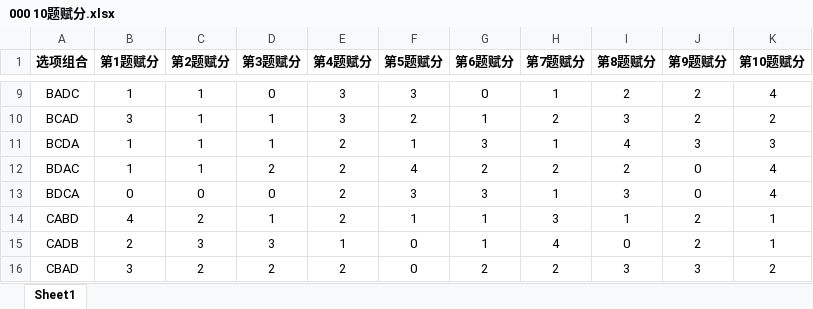
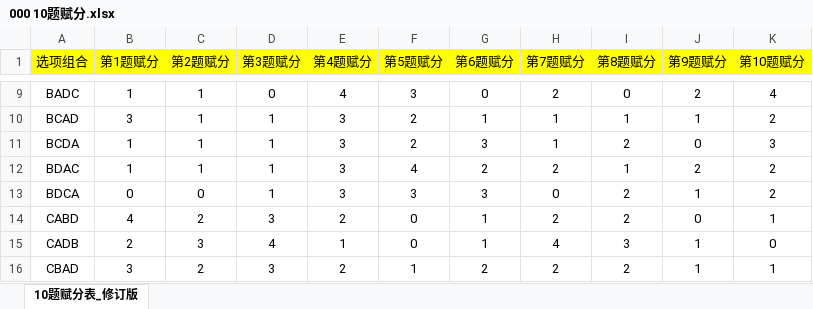
Before and after one commit to norazhu1013-blip/tcim-interview-website, an Excel workbook: DOC/AI 测评 访谈及报告流程/000 10题赋分.xlsx, sheet 10题赋分表_修订版, drawn as a sheet; only a part is shown, gaps mark what is left out; values as stored, in another font and other column widths than the file's, no borders; table styles not drawn; the diff covers the shown part only; the diff names each change by its address in the sheet, - before the commit and + after, or states it on an @@ line.

```diff
--- a/DOC/AI 测评 访谈及报告流程/000 10题赋分.xlsx (sheet 10题赋分表_修订版)
+++ b/DOC/AI 测评 访谈及报告流程/000 10题赋分.xlsx (sheet 10题赋分表_修订版)
-sheet tab: Sheet1
+sheet tab: 10题赋分表_修订版
@@ A1:K1 fill: none → #FFFF00, bold: on → off @@
-E9 (第4题赋分): 3
+E9 (第4题赋分): 4
-H9 (第7题赋分): 1
+H9 (第7题赋分): 2
-I9 (第8题赋分): 2
+I9 (第8题赋分): 0
-H10 (第7题赋分): 2
+H10 (第7题赋分): 1
-I10 (第8题赋分): 3
+I10 (第8题赋分): 1
-J10 (第9题赋分): 2
+J10 (第9题赋分): 1
-E11:E13 (第4题赋分): 2
+E11:E13 (第4题赋分): 3
-F11 (第5题赋分): 1
+F11 (第5题赋分): 2
-I11 (第8题赋分): 4
+I11 (第8题赋分): 2
-J11 (第9题赋分): 3
+J11 (第9题赋分): 0
-D12 (第3题赋分): 2
+D12 (第3题赋分): 1
-I12 (第8题赋分): 2
+I12 (第8题赋分): 1
-J12 (第9题赋分): 0
+J12 (第9题赋分): 2
-K12:K13 (第10题赋分): 4
+K12:K13 (第10题赋分): 2
-D13 (第3题赋分): 0
+D13 (第3题赋分): 1
-H13 (第7题赋分): 1
+H13 (第7题赋分): 0
-I13 (第8题赋分): 3
+I13 (第8题赋分): 2
-J13 (第9题赋分): 0
+J13 (第9题赋分): 1
-D14 (第3题赋分): 1
+D14 (第3题赋分): 3
-F14 (第5题赋分): 1
+F14 (第5题赋分): 0
-H14 (第7题赋分): 3
+H14 (第7题赋分): 2
-I14 (第8题赋分): 1
+I14 (第8题赋分): 2
-J14 (第9题赋分): 2
+J14 (第9题赋分): 0
-D15 (第3题赋分): 3
+D15 (第3题赋分): 4
-I15 (第8题赋分): 0
+I15 (第8题赋分): 3
-J15 (第9题赋分): 2
+J15 (第9题赋分): 1
-K15 (第10题赋分): 1
+K15 (第10题赋分): 0
-D16 (第3题赋分): 2
+D16 (第3题赋分): 3
-F16 (第5题赋分): 0
+F16 (第5题赋分): 1
-I16 (第8题赋分): 3
+I16 (第8题赋分): 2
-J16 (第9题赋分): 3
+J16 (第9题赋分): 1
-K16 (第10题赋分): 2
+K16 (第10题赋分): 1
```
Also changed, not shown: 82 edited cells elsewhere in this sheet, tools/advisor_ref_output/AI访谈材料.xlsx, tools/advisor_ref_output/研究者筛选材料.xlsx, 13 other files.
